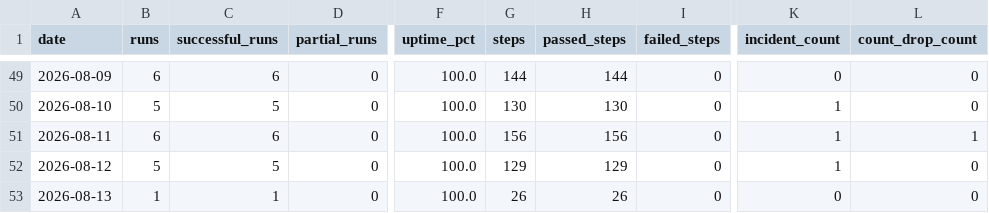
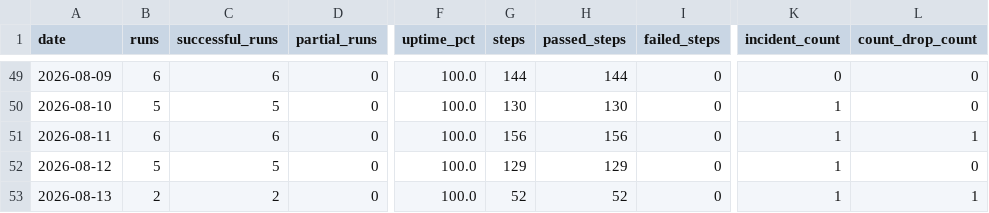
Before and after one commit to MikeWooCerna/Pac-Biz, a CSV file: pipeline_daily_uptime.csv, drawn as a sheet; only a part is shown, gaps mark what is left out; the diff names each change by its address in the sheet, - before the commit and + after, or states it on an @@ line.

```diff
--- a/pipeline_daily_uptime.csv
+++ b/pipeline_daily_uptime.csv
-B53 (runs): 1
+B53 (runs): 2
-C53 (successful_runs): 1
+C53 (successful_runs): 2
-G53 (steps): 26
+G53 (steps): 52
-H53 (passed_steps): 26
+H53 (passed_steps): 52
-K53 (incident_count): 0
+K53 (incident_count): 1
-L53 (count_drop_count): 0
+L53 (count_drop_count): 1
```
Also changed, not shown: pipeline_step_history.csv, 2 other files.
